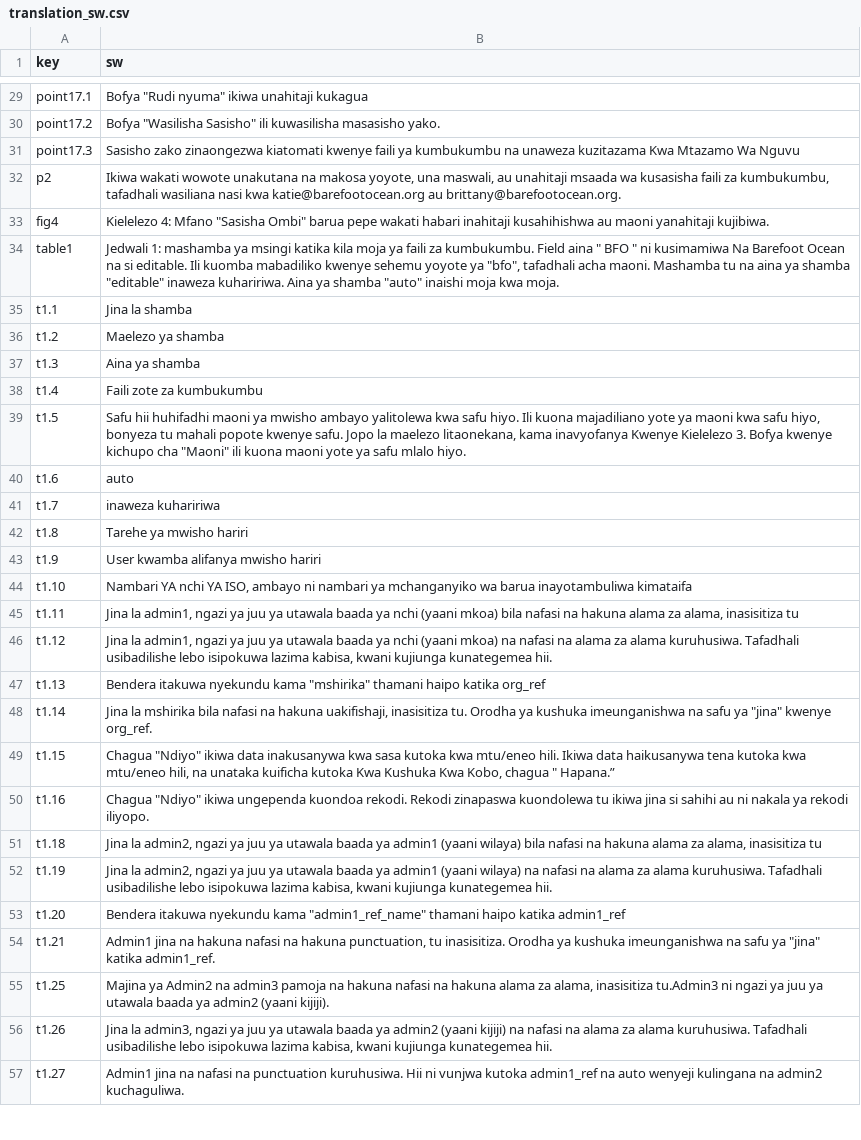
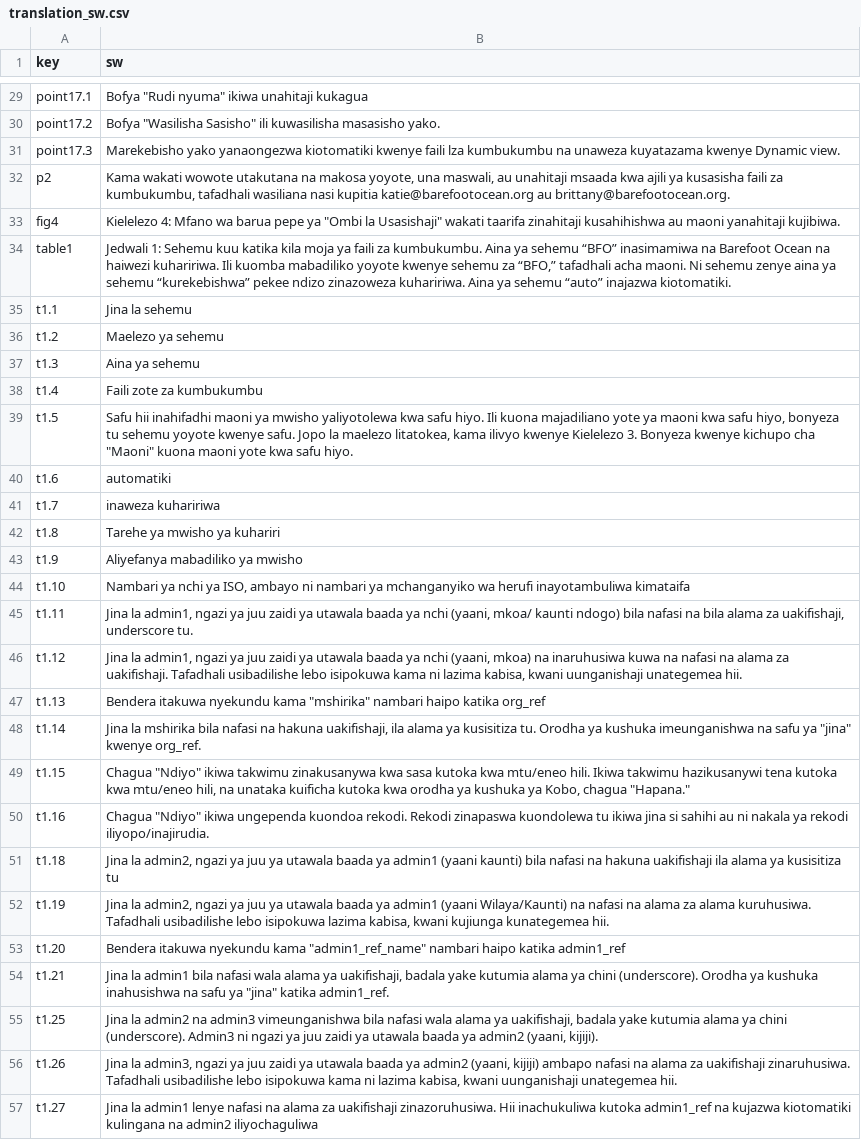
Before and after one commit to Barefoot-Ocean/Partner-Manual, a CSV file: pages/reference_files/data/translation_sw.csv, drawn as a sheet; only a part is shown, gaps mark what is left out; the diff covers the shown part only; the diff names each change by its address in the sheet, - before the commit and + after, or states it on an @@ line.

```diff
--- a/pages/reference_files/data/translation_sw.csv
+++ b/pages/reference_files/data/translation_sw.csv
-B31 (sw): Sasisho zako zinaongezwa kiatomati kwenye faili ya kumbukumbu na unaweza kuzitazama Kwa Mtazamo Wa Nguvu
+B31 (sw): Marekebisho yako yanaongezwa kiotomatiki kwenye faili lza kumbukumbu na unaweza kuyatazama kwenye Dynamic view.
-B32 (sw): Ikiwa wakati wowote unakutana na makosa yoyote, una maswali, au unahitaji msaada wa kusasisha faili za kumbukumbu, tafadhali wasiliana nasi kwa katie@barefootocean.org au…
+B32 (sw): Kama wakati wowote utakutana na makosa yoyote, una maswali, au unahitaji msaada kwa ajili ya kusasisha faili za kumbukumbu, tafadhali wasiliana nasi kupitia katie@barefootocean.org au…
-B33 (sw): …4: Mfano "Sasisha Ombi" barua pepe wakati habari inahitaji kusahihishwa au…
+B33 (sw): …4: Mfano wa barua pepe ya "Ombi la Usasishaji" wakati taarifa zinahitaji kusahihishwa au…
-B34 (sw): Jedwali 1: mashamba ya msingi katika kila moja ya faili za kumbukumbu. Field aina " BFO " ni kusimamiwa Na Barefoot Ocean na si editable. Ili kuomba mabadiliko kwenye sehemu yoyote ya "bfo", tafadhali acha maoni. Mashamba tu na aina ya shamba "editable" inaweza kuhaririwa. Aina ya shamba "auto" inaishi moja kwa moja.
+B34 (sw): Jedwali 1: Sehemu kuu katika kila moja ya faili za kumbukumbu. Aina ya sehemu “BFO” inasimamiwa na Barefoot Ocean na haiwezi kuhaririwa. Ili kuomba mabadiliko yoyote kwenye sehemu za “BFO,” tafadhali acha maoni. Ni sehemu zenye aina ya sehemu “kurekebishwa” pekee ndizo zinazoweza kuhaririwa. Aina ya sehemu “auto” inajazwa kiotomatiki.
-B35 (sw): Jina la shamba
+B35 (sw): Jina la sehemu
-B36 (sw): Maelezo ya shamba
+B36 (sw): Maelezo ya sehemu
-B37 (sw): Aina ya shamba
+B37 (sw): Aina ya sehemu
-B39 (sw): Safu hii huhifadhi maoni ya mwisho ambayo yalitolewa kwa safu hiyo. Ili kuona majadiliano yote ya maoni kwa safu hiyo, bonyeza tu mahali popote kwenye safu. Jopo la maelezo litaonekana, kama inavyofanya Kwenye Kielelezo 3. Bofya kwenye kichupo cha "Maoni" ili kuona maoni yote ya safu mlalo hiyo.
+B39 (sw): Safu hii inahifadhi maoni ya mwisho yaliyotolewa kwa safu hiyo. Ili kuona majadiliano yote ya maoni kwa safu hiyo, bonyeza tu sehemu yoyote kwenye safu. Jopo la maelezo litatokea, kama ilivyo kwenye Kielelezo 3. Bonyeza kwenye kichupo cha "Maoni" kuona maoni yote kwa safu hiyo.
-B40 (sw): auto
+B40 (sw): automatiki
-B42 (sw): Tarehe ya mwisho hariri
+B42 (sw): Tarehe ya mwisho ya kuhariri
-B43 (sw): User kwamba alifanya mwisho hariri
+B43 (sw): Aliyefanya mabadiliko ya mwisho
-B44 (sw): Nambari YA nchi YA ISO, ambayo ni nambari ya mchanganyiko wa barua inayotambuliwa kimataifa
+B44 (sw): Nambari ya nchi ya ISO, ambayo ni nambari ya mchanganyiko wa herufi inayotambuliwa kimataifa
-B45 (sw): …ya juu ya utawala baada ya nchi (yaani mkoa) bila nafasi na hakuna alama za alama, inasisitiza tu
+B45 (sw): …ya juu zaidi ya utawala baada ya nchi (yaani, mkoa/ kaunti ndogo) bila nafasi na bila alama za uakifishaji, underscore tu.
-B46 (sw): …ya juu ya utawala baada ya nchi (yaani mkoa) na nafasi na alama za alama kuruhusiwa. Tafadhali usibadilishe lebo isipokuwa lazima kabisa, kwani kujiunga kunategemea hii.
+B46 (sw): …ya juu zaidi ya utawala baada ya nchi (yaani, mkoa) na inaruhusiwa kuwa na nafasi na alama za uakifishaji. Tafadhali usibadilishe lebo isipokuwa kama ni lazima kabisa, kwani uunganishaji unategemea hii.
-B47 (sw): …kama "mshirika" thamani haipo katika…
+B47 (sw): …kama "mshirika" nambari haipo katika…
-B48 (sw): …hakuna uakifishaji, inasisitiza tu. Orodha…
+B48 (sw): …hakuna uakifishaji, ila alama ya kusisitiza tu. Orodha…
-B49 (sw): …"Ndiyo" ikiwa data inakusanywa kwa sasa kutoka kwa mtu/eneo hili. Ikiwa data haikusanywa tena kutoka kwa mtu/eneo hili, na unataka kuificha kutoka Kwa Kushuka Kwa Kobo, chagua " Hapana.”
+B49 (sw): …"Ndiyo" ikiwa takwimu zinakusanywa kwa sasa kutoka kwa mtu/eneo hili. Ikiwa takwimu hazikusanywi tena kutoka kwa mtu/eneo hili, na unataka kuificha kutoka kwa orodha ya kushuka ya Kobo, chagua "Hapana."
-B50 (sw): …ya rekodi iliyopo.
+B50 (sw): …ya rekodi iliyopo/inajirudia.
-B51 (sw): …admin1 (yaani wilaya) bila nafasi na hakuna alama za alama, inasisitiza tu
+B51 (sw): …admin1 (yaani kaunti) bila nafasi na hakuna uakifishaji ila alama ya kusisitiza tu
-B52 (sw): …admin1 (yaani wilaya) na nafasi…
+B52 (sw): …admin1 (yaani Wilaya/Kaunti) na nafasi…
-B53 (sw): …kama "admin1_ref_name" thamani haipo katika…
+B53 (sw): …kama "admin1_ref_name" nambari haipo katika…
-B54 (sw): Admin1 jina na hakuna nafasi na hakuna punctuation, tu inasisitiza. Orodha ya kushuka imeunganishwa na safu…
+B54 (sw): Jina la admin1 bila nafasi wala alama ya uakifishaji, badala yake kutumia alama ya chini (underscore). Orodha ya kushuka inahusishwa na safu…
-B55 (sw): Majina ya Admin2 na admin3 pamoja na hakuna nafasi na hakuna alama za alama, inasisitiza tu.Admin3 ni ngazi ya juu ya utawala baada ya admin2 (yaani kijiji).
+B55 (sw): Jina la admin2 na admin3 vimeunganishwa bila nafasi wala alama ya uakifishaji, badala yake kutumia alama ya chini (underscore). Admin3 ni ngazi ya juu zaidi ya utawala baada ya admin2 (yaani, kijiji).
-B56 (sw): …ya juu ya utawala baada ya admin2 (yaani kijiji) na nafasi na alama za alama kuruhusiwa. Tafadhali usibadilishe lebo isipokuwa lazima kabisa, kwani kujiunga kunategemea hii.
+B56 (sw): …ya juu zaidi ya utawala baada ya admin2 (yaani, kijiji) ambapo nafasi na alama za uakifishaji zinaruhusiwa. Tafadhali usibadilishe lebo isipokuwa kama ni lazima kabisa, kwani uunganishaji unategemea hii.
-B57 (sw): Admin1 jina na nafasi na punctuation kuruhusiwa. Hii ni vunjwa kutoka admin1_ref na auto wenyeji kulingana na admin2 kuchaguliwa.
+B57 (sw): Jina la admin1 lenye nafasi na alama za uakifishaji zinazoruhusiwa. Hii inachukuliwa kutoka admin1_ref na kujazwa kiotomatiki kulingana na admin2 iliyochaguliwa
```
Also changed, not shown: 60 edited cells elsewhere in this file.
